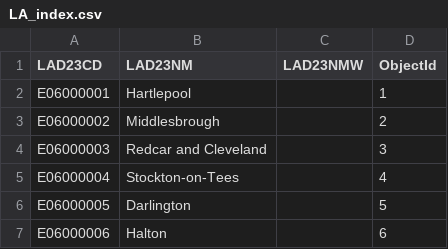
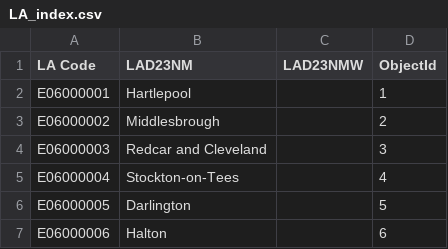
Before and after one commit to thicknavyrain/EnW_housing_demand_forecast, a CSV file: data_sources/LA_index.csv, drawn as a sheet; only a part is shown.

Commit message:
Standardised some of the data columns

```diff
--- a/data_sources/LA_index.csv
+++ b/data_sources/LA_index.csv
@@ -1,2 +1,2 @@
-LAD23CD,LAD23NM,LAD23NMW,ObjectId
+LA Code,LAD23NM,LAD23NMW,ObjectId
 E06000001,Hartlepool,,1
```
Also changed, not shown: 2 other files.
